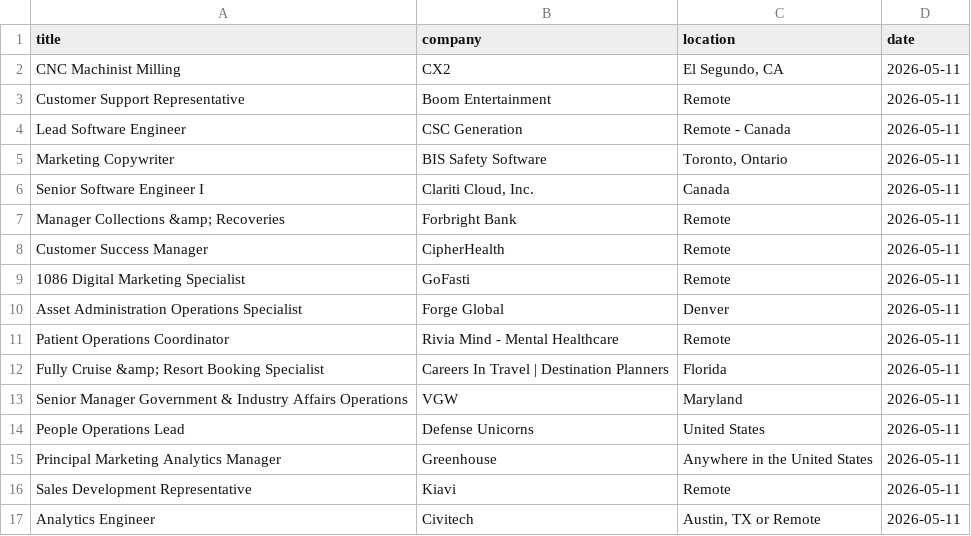
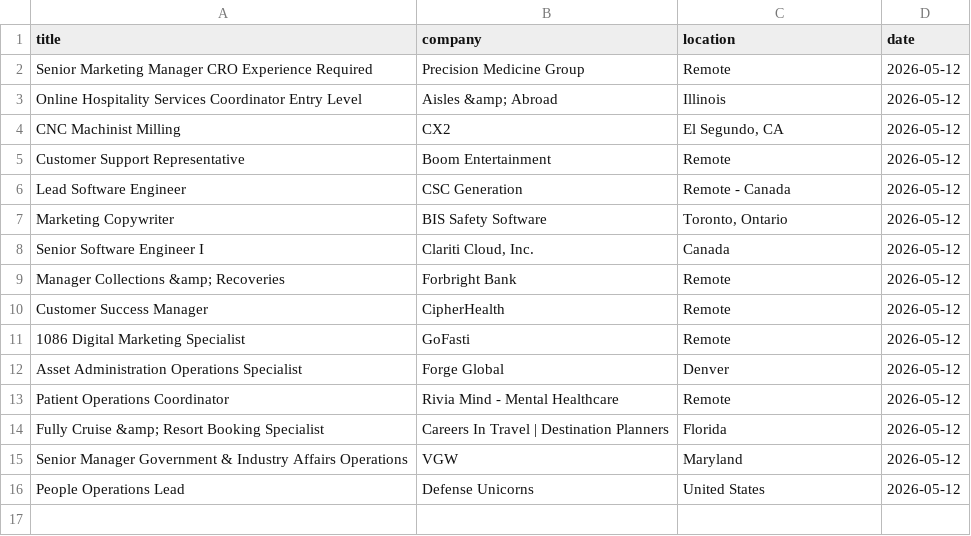
Before and after one commit to vvreddy4/Data-pipeline, a CSV file: data/cleaned_jobs.csv, drawn as a sheet.

```diff
--- a/data/cleaned_jobs.csv
+++ b/data/cleaned_jobs.csv
@@ -1,17 +1,16 @@
 title,company,location,date
-CNC Machinist Milling,CX2,"El Segundo, CA",2026-05-11
-Customer Support Representative,Boom Entertainment,Remote,2026-05-11
-Lead Software Engineer,CSC Generation,Remote - Canada,2026-05-11
-Marketing Copywriter,BIS Safety Software,"Toronto, Ontario",2026-05-11
-Senior Software Engineer I,"Clariti Cloud, Inc.",Canada,2026-05-11
-Manager Collections &amp; Recoveries,Forbright Bank,Remote,2026-05-11
-Customer Success Manager,CipherHealth,Remote,2026-05-11
-1086 Digital Marketing Specialist,GoFasti,Remote,2026-05-11
-Asset Administration Operations Specialist,Forge Global,Denver,2026-05-11
-Patient Operations Coordinator,Rivia Mind - Mental Healthcare,Remote,2026-05-11
-Fully Cruise &amp; Resort Booking Specialist,Careers In Travel | Destination Planners,Florida,2026-05-11
-Senior Manager Government & Industry Affairs Operations,VGW,Maryland,2026-05-11
-People Operations Lead,Defense Unicorns,United States,2026-05-11
-Principal Marketing Analytics Manager,Greenhouse,Anywhere in the United States,2026-05-11
-Sales Development Representative,Kiavi,Remote,2026-05-11
-Analytics Engineer,Civitech,"Austin, TX or Remote",2026-05-11
+Senior Marketing Manager CRO Experience Required,Precision Medicine Group,Remote,2026-05-12
+Online Hospitality Services Coordinator Entry Level,Aisles &amp; Abroad,Illinois,2026-05-12
+CNC Machinist Milling,CX2,"El Segundo, CA",2026-05-12
+Customer Support Representative,Boom Entertainment,Remote,2026-05-12
+Lead Software Engineer,CSC Generation,Remote - Canada,2026-05-12
+Marketing Copywriter,BIS Safety Software,"Toronto, Ontario",2026-05-12
+Senior Software Engineer I,"Clariti Cloud, Inc.",Canada,2026-05-12
+Manager Collections &amp; Recoveries,Forbright Bank,Remote,2026-05-12
+Customer Success Manager,CipherHealth,Remote,2026-05-12
+1086 Digital Marketing Specialist,GoFasti,Remote,2026-05-12
+Asset Administration Operations Specialist,Forge Global,Denver,2026-05-12
+Patient Operations Coordinator,Rivia Mind - Mental Healthcare,Remote,2026-05-12
+Fully Cruise &amp; Resort Booking Specialist,Careers In Travel | Destination Planners,Florida,2026-05-12
+Senior Manager Government & Industry Affairs Operations,VGW,Maryland,2026-05-12
+People Operations Lead,Defense Unicorns,United States,2026-05-12
```
Also changed, not shown: data/raw_jobs.csv.
